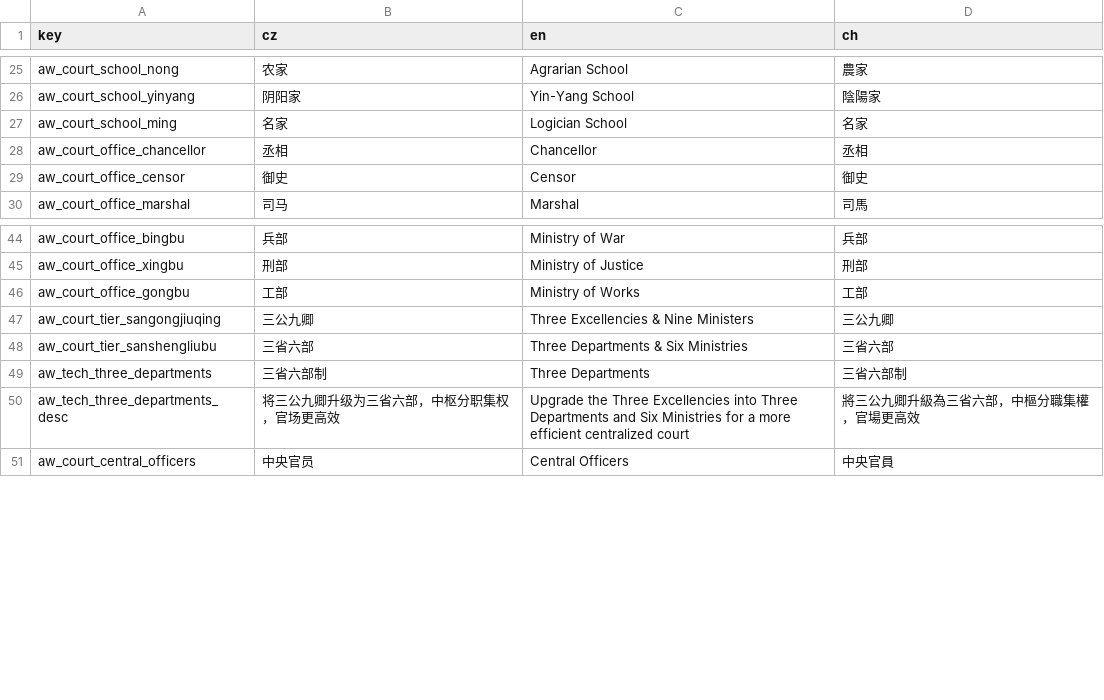
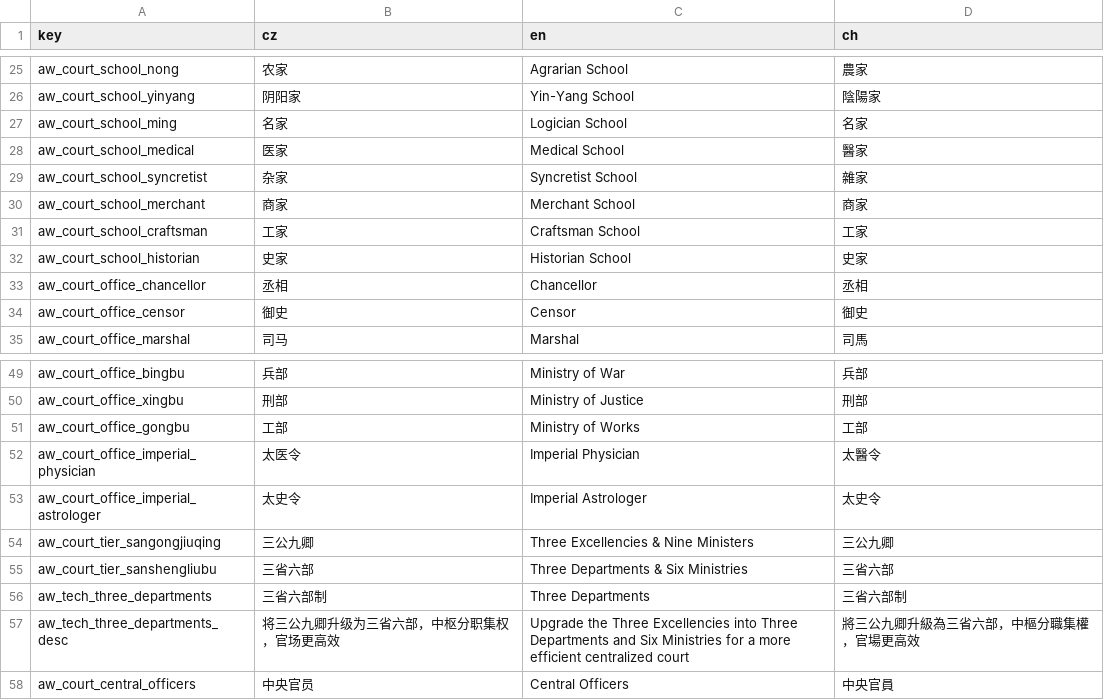
Before and after one commit to monpai-lover/AncientWarfare3.0, a CSV file: Locales/aw3_court.csv, drawn as a sheet; only a part is shown, gaps mark what is left out; the diff names each change by its address in the sheet, - before the commit and + after, or states it on an @@ line.

Commit message:
feat: expand court schools and specialists

```diff
--- a/Locales/aw3_court.csv
+++ b/Locales/aw3_court.csv
+row 28: aw_court_school_medical | 医家 | Medical School | 醫家
+row 29: aw_court_school_syncretist | 杂家 | Syncretist School | 雜家
+row 30: aw_court_school_merchant | 商家 | Merchant School | 商家
+row 31: aw_court_school_craftsman | 工家 | Craftsman School | 工家
+row 32: aw_court_school_historian | 史家 | Historian School | 史家
+row 52: aw_court_office_imperial_physician | 太医令 | Imperial Physician | 太醫令
+row 53: aw_court_office_imperial_astrologer | 太史令 | Imperial Astrologer | 太史令
```
Also changed, not shown: 18 other files.
